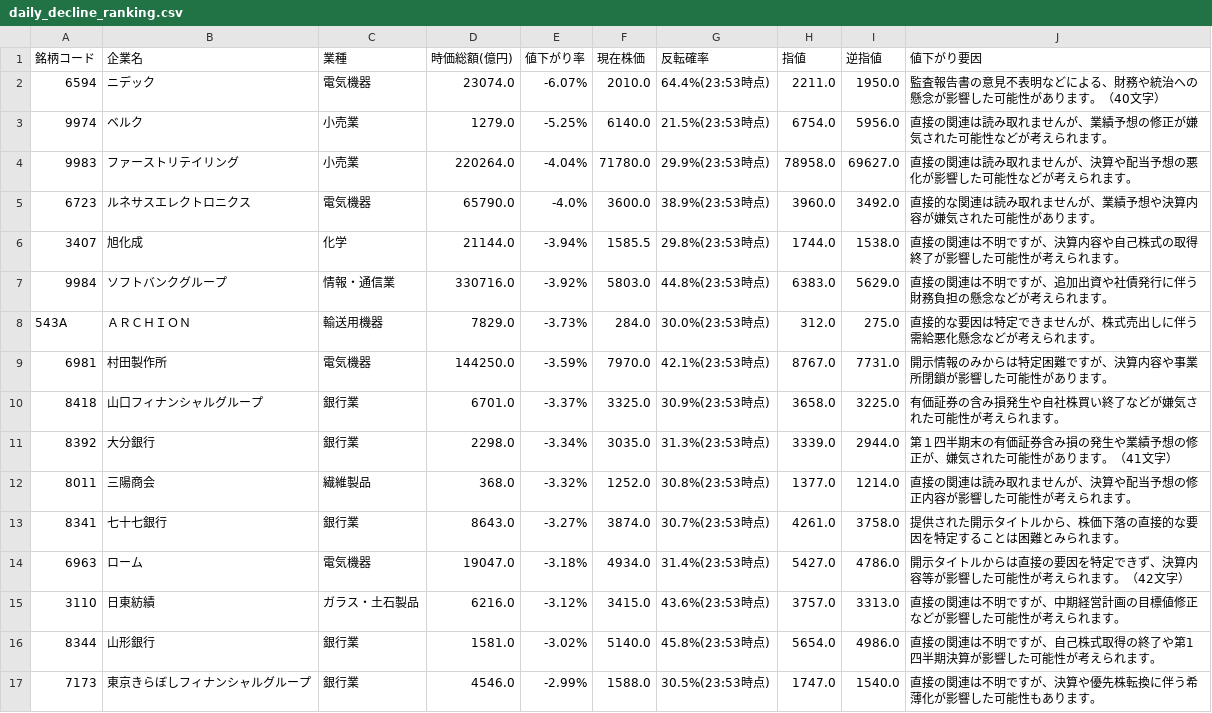
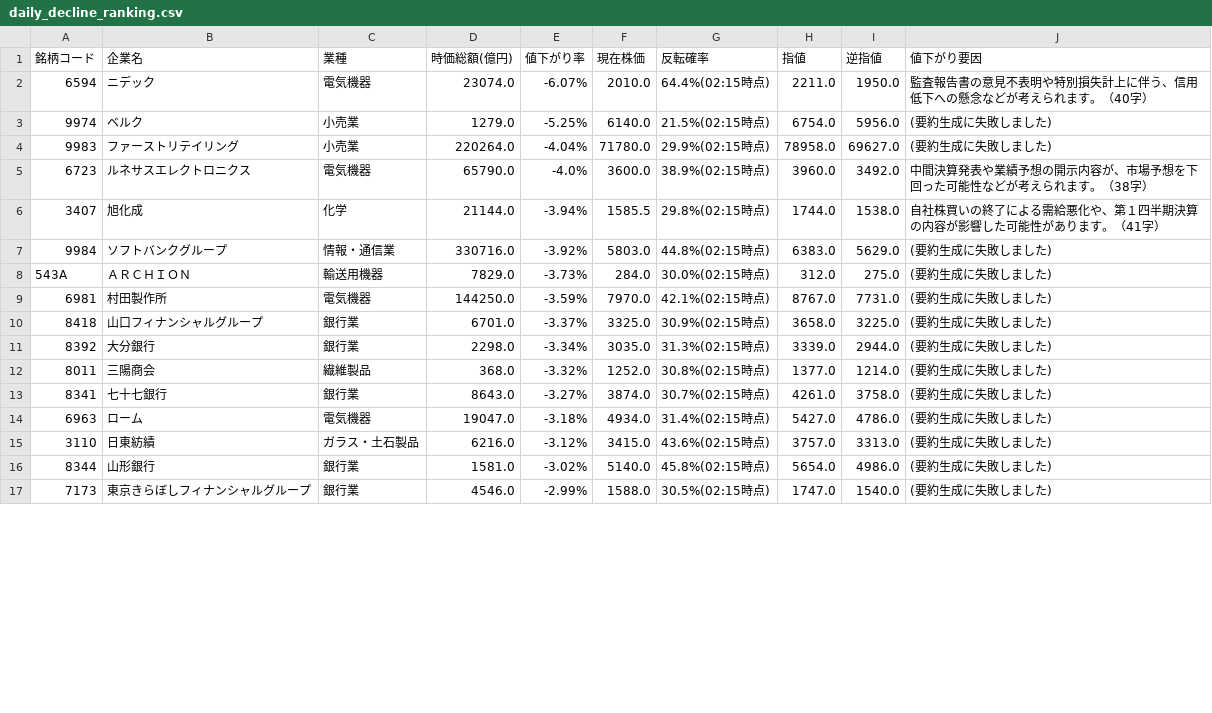
Before and after one commit to riku-0602/stock-line-bot, a CSV file: output/daily_decline_ranking.csv, drawn as a sheet; only a part is shown; the diff covers the shown part only.

```diff
--- a/output/daily_decline_ranking.csv
+++ b/output/daily_decline_ranking.csv
@@ -1,17 +1,17 @@
 銘柄コード,企業名,業種,時価総額(億円),値下がり率,現在株価,反転確率,指値,逆指値,値下がり要因
-6594,ニデック,電気機器,23074.0,-6.07%,2010.0,64.4%(23:53時点),2211.0,1950.0,監査報告書の意見不表明などによる、財務や統治への懸念が影響した可能性があります。（40文字）
-9974,ベルク,小売業,1279.0,-5.25%,6140.0,21.5%(23:53時点),6754.0,5956.0,直接の関連は読み取れませんが、業績予想の修正が嫌気された可能性などが考えられます。
-9983,ファーストリテイリング,小売業,220264.0,-4.04%,71780.0,29.9%(23:53時点),78958.0,69627.0,直接の関連は読み取れませんが、決算や配当予想の悪化が影響した可能性などが考えられます。
-6723,ルネサスエレクトロニクス,電気機器,65790.0,-4.0%,3600.0,38.9%(23:53時点),3960.0,3492.0,直接的な関連は読み取れませんが、業績予想や決算内容が嫌気された可能性があります。
-3407,旭化成,化学,21144.0,-3.94%,1585.5,29.8%(23:53時点),1744.0,1538.0,直接の関連は不明ですが、決算内容や自己株式の取得終了が影響した可能性が考えられます。
-9984,ソフトバンクグループ,情報・通信業,330716.0,-3.92%,5803.0,44.8%(23:53時点),6383.0,5629.0,直接の関連は不明ですが、追加出資や社債発行に伴う財務負担の懸念などが考えられます。
-543A,ＡＲＣＨＩＯＮ,輸送用機器,7829.0,-3.73%,284.0,30.0%(23:53時点),312.0,275.0,直接的な要因は特定できませんが、株式売出しに伴う需給悪化懸念などが考えられます。
-6981,村田製作所,電気機器,144250.0,-3.59%,7970.0,42.1%(23:53時点),8767.0,7731.0,開示情報のみからは特定困難ですが、決算内容や事業所閉鎖が影響した可能性があります。
-8418,山口フィナンシャルグループ,銀行業,6701.0,-3.37%,3325.0,30.9%(23:53時点),3658.0,3225.0,有価証券の含み損発生や自社株買い終了などが嫌気された可能性が考えられます。
-8392,大分銀行,銀行業,2298.0,-3.34%,3035.0,31.3%(23:53時点),3339.0,2944.0,第１四半期末の有価証券含み損の発生や業績予想の修正が、嫌気された可能性があります。（41文字）
-8011,三陽商会,繊維製品,368.0,-3.32%,1252.0,30.8%(23:53時点),1377.0,1214.0,直接の関連は読み取れませんが、決算や配当予想の修正内容が影響した可能性が考えられます。
-8341,七十七銀行,銀行業,8643.0,-3.27%,3874.0,30.7%(23:53時点),4261.0,3758.0,提供された開示タイトルから、株価下落の直接的な要因を特定することは困難とみられます。
-6963,ローム,電気機器,19047.0,-3.18%,4934.0,31.4%(23:53時点),5427.0,4786.0,開示タイトルからは直接の要因を特定できず、決算内容等が影響した可能性が考えられます。（42文字）
-3110,日東紡績,ガラス・土石製品,6216.0,-3.12%,3415.0,43.6%(23:53時点),3757.0,3313.0,直接の関連は不明ですが、中期経営計画の目標値修正などが影響した可能性が考えられます。
-8344,山形銀行,銀行業,1581.0,-3.02%,5140.0,45.8%(23:53時点),5654.0,4986.0,直接の関連は不明ですが、自己株式取得の終了や第1四半期決算が影響した可能性が考えられます。
-7173,東京きらぼしフィナンシャルグループ,銀行業,4546.0,-2.99%,1588.0,30.5%(23:53時点),1747.0,1540.0,直接の関連は不明ですが、決算や優先株転換に伴う希薄化が影響した可能性もあります。
+6594,ニデック,電気機器,23074.0,-6.07%,2010.0,64.4%(02:15時点),2211.0,1950.0,監査報告書の意見不表明や特別損失計上に伴う、信用低下への懸念などが考えられます。（40字）
+9974,ベルク,小売業,1279.0,-5.25%,6140.0,21.5%(02:15時点),6754.0,5956.0,(要約生成に失敗しました)
+9983,ファーストリテイリング,小売業,220264.0,-4.04%,71780.0,29.9%(02:15時点),78958.0,69627.0,(要約生成に失敗しました)
+6723,ルネサスエレクトロニクス,電気機器,65790.0,-4.0%,3600.0,38.9%(02:15時点),3960.0,3492.0,中間決算発表や業績予想の開示内容が、市場予想を下回った可能性などが考えられます。（38字）
+3407,旭化成,化学,21144.0,-3.94%,1585.5,29.8%(02:15時点),1744.0,1538.0,自社株買いの終了による需給悪化や、第１四半期決算の内容が影響した可能性があります。（41字）
+9984,ソフトバンクグループ,情報・通信業,330716.0,-3.92%,5803.0,44.8%(02:15時点),6383.0,5629.0,(要約生成に失敗しました)
+543A,ＡＲＣＨＩＯＮ,輸送用機器,7829.0,-3.73%,284.0,30.0%(02:15時点),312.0,275.0,(要約生成に失敗しました)
+6981,村田製作所,電気機器,144250.0,-3.59%,7970.0,42.1%(02:15時点),8767.0,7731.0,(要約生成に失敗しました)
+8418,山口フィナンシャルグループ,銀行業,6701.0,-3.37%,3325.0,30.9%(02:15時点),3658.0,3225.0,(要約生成に失敗しました)
+8392,大分銀行,銀行業,2298.0,-3.34%,3035.0,31.3%(02:15時点),3339.0,2944.0,(要約生成に失敗しました)
+8011,三陽商会,繊維製品,368.0,-3.32%,1252.0,30.8%(02:15時点),1377.0,1214.0,(要約生成に失敗しました)
+8341,七十七銀行,銀行業,8643.0,-3.27%,3874.0,30.7%(02:15時点),4261.0,3758.0,(要約生成に失敗しました)
+6963,ローム,電気機器,19047.0,-3.18%,4934.0,31.4%(02:15時点),5427.0,4786.0,(要約生成に失敗しました)
+3110,日東紡績,ガラス・土石製品,6216.0,-3.12%,3415.0,43.6%(02:15時点),3757.0,3313.0,(要約生成に失敗しました)
+8344,山形銀行,銀行業,1581.0,-3.02%,5140.0,45.8%(02:15時点),5654.0,4986.0,(要約生成に失敗しました)
+7173,東京きらぼしフィナンシャルグループ,銀行業,4546.0,-2.99%,1588.0,30.5%(02:15時点),1747.0,1540.0,(要約生成に失敗しました)
```
Also changed, not shown: 8 edited cells elsewhere in this file, 22 other files.
